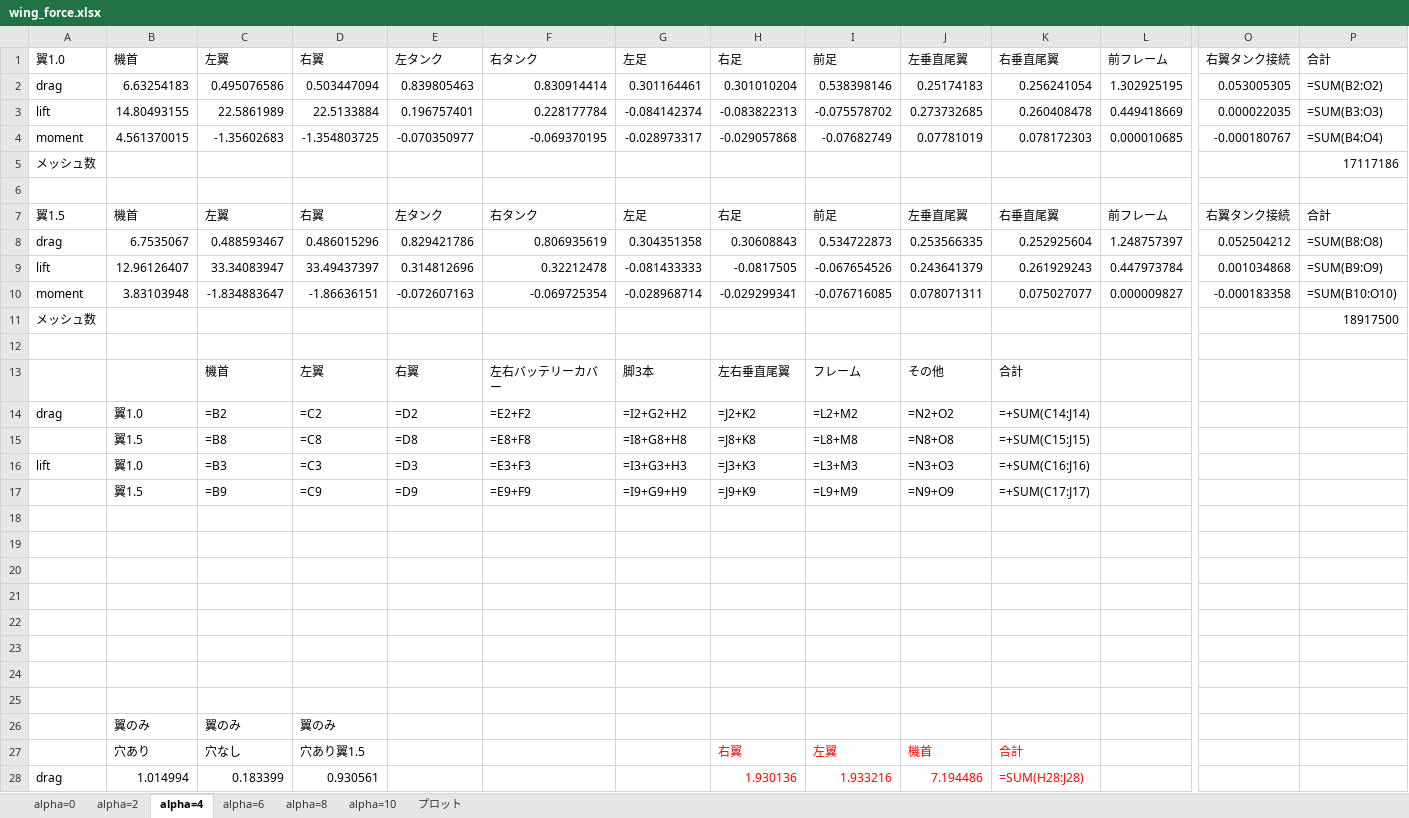
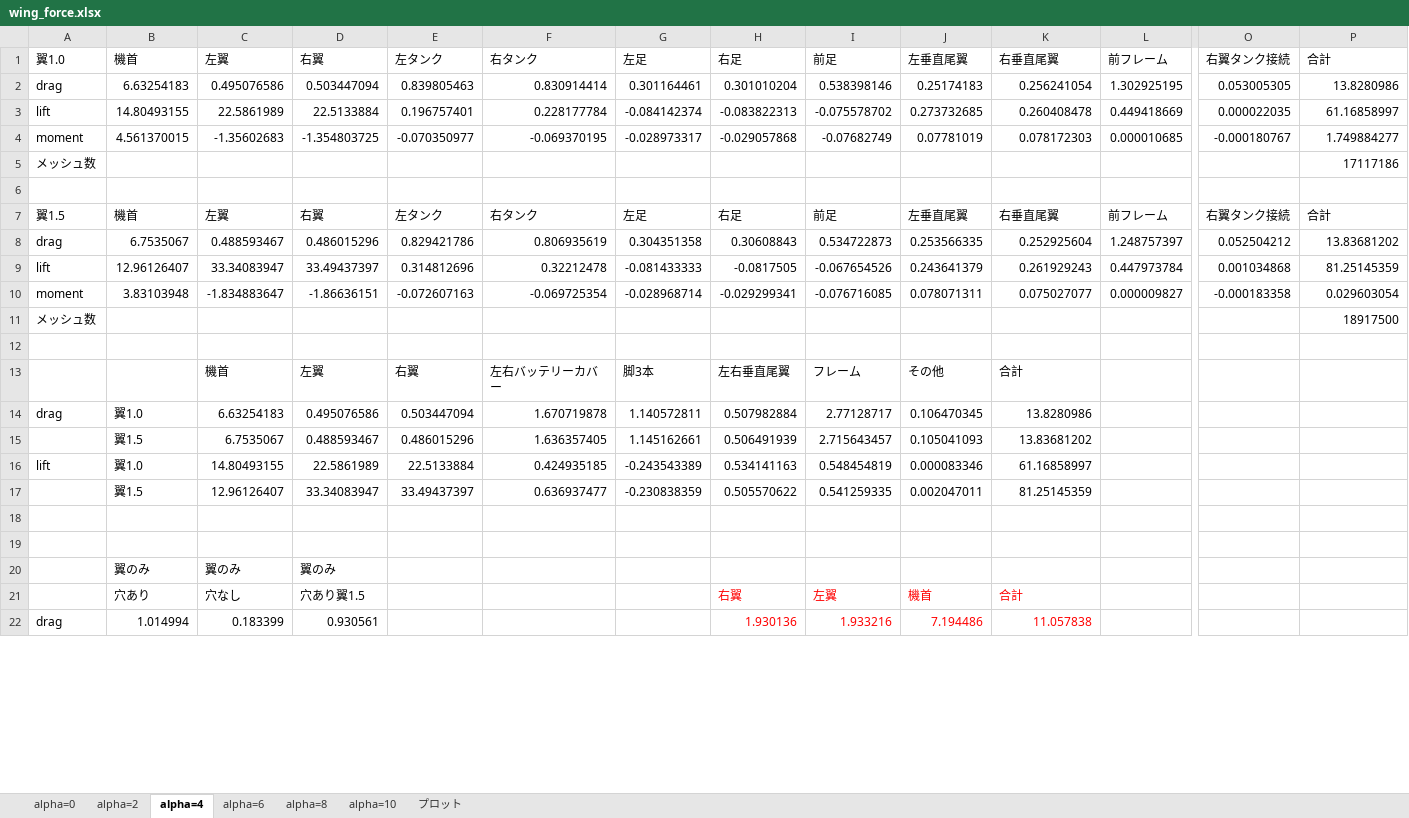
Before and after one commit to kouwaadaa/force_calc, an Excel workbook: wing_force.xlsx, sheet alpha=4, drawn as a sheet; only a part is shown, gaps mark what is left out; values as stored, in another font and other column widths than the file's, no borders; formulas without a stored value are shown as written; removed rows and columns are numbered as before the commit, all else as after; rows hold the shown columns only; the diff covers the shown part only; the diff names each change by its address in the sheet, - before the commit and + after, or states it on an @@ line.

```diff
--- a/wing_force.xlsx (sheet alpha=4)
+++ b/wing_force.xlsx (sheet alpha=4)
-P2 (合計): =SUM(B2:O2)
+P2 (合計): 13.8280986
-P3 (合計): =SUM(B3:O3)
+P3 (合計): 61.16858997
-P4 (合計): =SUM(B4:O4)
+P4 (合計): 1.749884277
-P8 (合計): =SUM(B8:O8)
+P8 (合計): 13.83681202
-P9 (合計): =SUM(B9:O9)
+P9 (合計): 81.25145359
-P10 (合計): =SUM(B10:O10)
+P10 (合計): 0.029603054
-row 14: drag | 翼1.0 | =B2 | =C2 | =D2 | =E2+F2 | =I2+G2+H2 | =J2+K2 | =L2+M2 | =N2+O2 | =+SUM(C14:J14)
-row 15:  | 翼1.5 | =B8 | =C8 | =D8 | =E8+F8 | =I8+G8+H8 | =J8+K8 | =L8+M8 | =N8+O8 | =+SUM(C15:J15)
-row 16: lift | 翼1.0 | =B3 | =C3 | =D3 | =E3+F3 | =I3+G3+H3 | =J3+K3 | =L3+M3 | =N3+O3 | =+SUM(C16:J16)
-row 17:  | 翼1.5 | =B9 | =C9 | =D9 | =E9+F9 | =I9+G9+H9 | =J9+K9 | =L9+M9 | =N9+O9 | =+SUM(C17:J17)
-row 14: (empty)
+row 14: drag | 翼1.0 | 6.63254183 | 0.495076586 | 0.503447094 | 1.670719878 | 1.140572811 | 0.507982884 | 2.77128717 | 0.106470345 | 13.8280986
-row 15: (empty)
+row 15:  | 翼1.5 | 6.7535067 | 0.488593467 | 0.486015296 | 1.636357405 | 1.145162661 | 0.506491939 | 2.715643457 | 0.105041093 | 13.83681202
-row 16: (empty)
+row 16: lift | 翼1.0 | 14.80493155 | 22.5861989 | 22.5133884 | 0.424935185 | -0.243543389 | 0.534141163 | 0.548454819 | 0.000083346 | 61.16858997
-row 17: (empty)
+row 17:  | 翼1.5 | 12.96126407 | 33.34083947 | 33.49437397 | 0.636937477 | -0.230838359 | 0.505570622 | 0.541259335 | 0.002047011 | 81.25145359
-row 22: (empty)
-row 23: (empty)
-K22 (右垂直尾翼): =SUM(H28:J28)
+K22 (右垂直尾翼): 11.057838
```
Also changed, not shown: 2 edited cells elsewhere in this sheet, sheet プロット, sheet alpha=2, sheet alpha=6, sheet alpha=8, sheet alpha=0, sheet alpha=10, charts or pictures, 1 other file.
